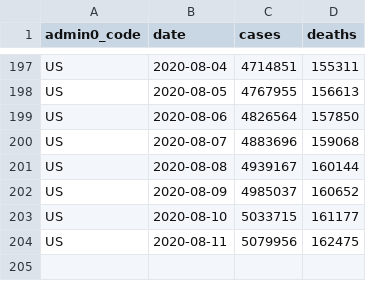
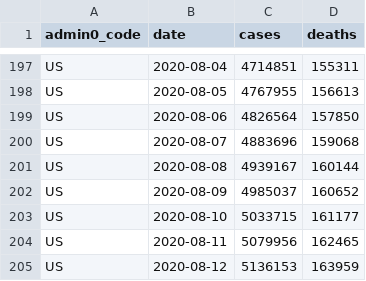
Before and after one commit to covid-open-data/xform-casecount-us-jhu, a CSV file: output/admin0/US.csv, drawn as a sheet; only a part is shown, gaps mark what is left out.

```diff
--- a/output/admin0/US.csv
+++ b/output/admin0/US.csv
@@ -203,2 +203,3 @@ US,2020-08-09,4985037,160652
 US,2020-08-10,5033715,161177
-US,2020-08-11,5079956,162475
+US,2020-08-11,5079956,162465
+US,2020-08-12,5136153,163959
```
Also changed, not shown: output/admin1/US.csv.
